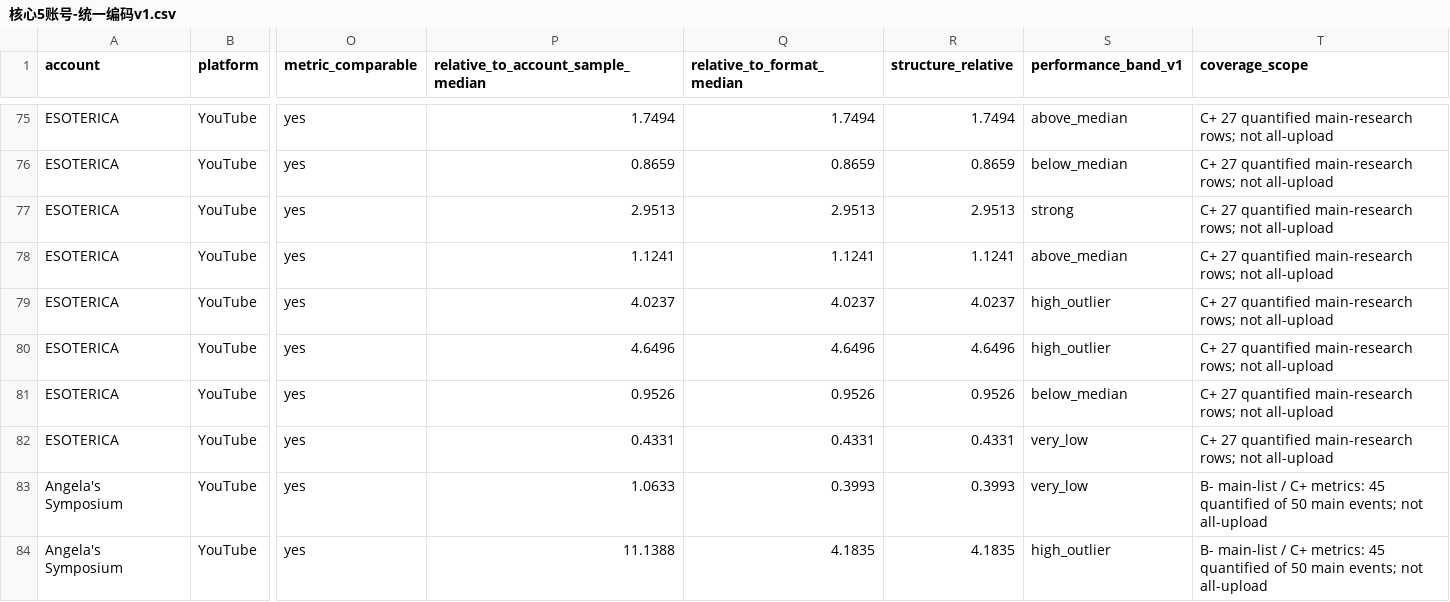
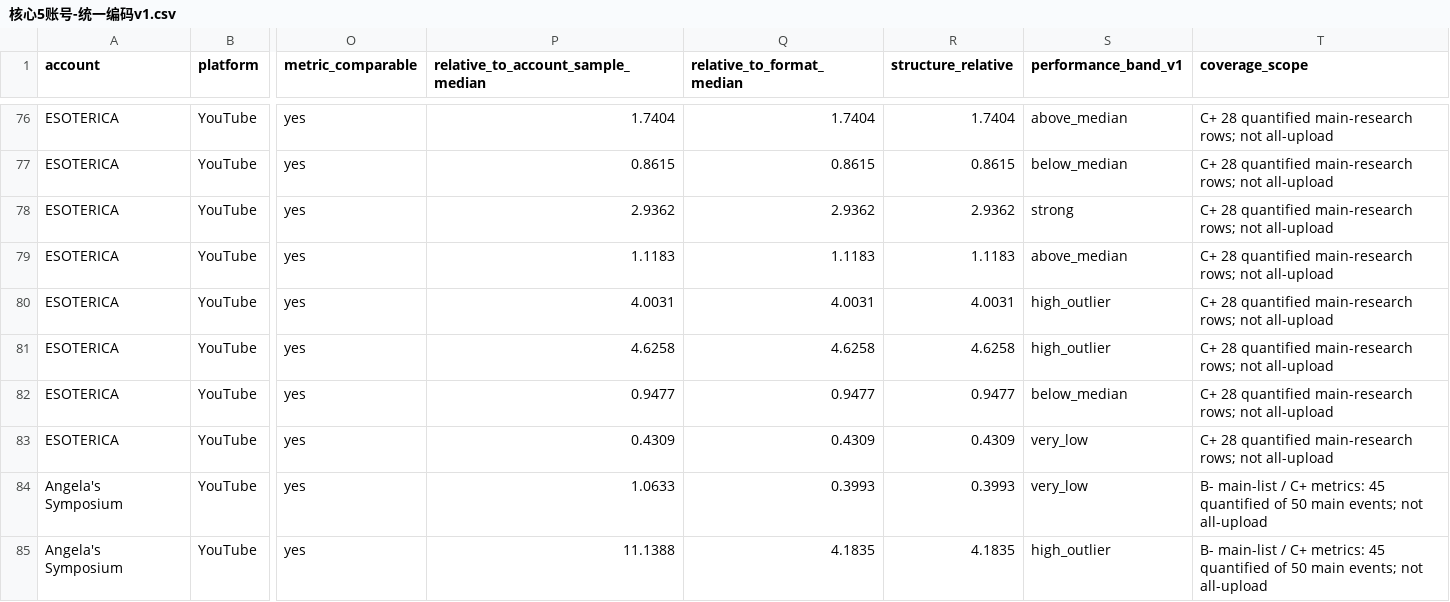
Before and after one commit to suxiaoyuan443-boop/suen-system, a CSV file: 08-动态运行/对标数据/核心5账号-统一编码v1.csv, drawn as a sheet; only a part is shown, gaps mark what is left out; addresses are those after the commit; the diff covers the shown part only; the diff names each change by its address in the sheet, - before the commit and + after, or states it on an @@ line.

```diff
--- a/08-动态运行/对标数据/核心5账号-统一编码v1.csv
+++ b/08-动态运行/对标数据/核心5账号-统一编码v1.csv
-P76: 1.7494
+P76: 1.7404
-Q76 (relative_to_format_median): 1.7494
+Q76 (relative_to_format_median): 1.7404
-R76 (structure_relative): 1.7494
+R76 (structure_relative): 1.7404
-T76:T83 (coverage_scope): C+ 27 quantified main-research…
+T76:T83 (coverage_scope): C+ 28 quantified main-research…
-P77: 0.8659
+P77: 0.8615
-Q77 (relative_to_format_median): 0.8659
+Q77 (relative_to_format_median): 0.8615
-R77 (structure_relative): 0.8659
+R77 (structure_relative): 0.8615
-P78: 2.9513
+P78: 2.9362
-Q78 (relative_to_format_median): 2.9513
+Q78 (relative_to_format_median): 2.9362
-R78 (structure_relative): 2.9513
+R78 (structure_relative): 2.9362
-P79: 1.1241
+P79: 1.1183
-Q79 (relative_to_format_median): 1.1241
+Q79 (relative_to_format_median): 1.1183
-R79 (structure_relative): 1.1241
+R79 (structure_relative): 1.1183
-P80: 4.0237
+P80: 4.0031
-Q80 (relative_to_format_median): 4.0237
+Q80 (relative_to_format_median): 4.0031
-R80 (structure_relative): 4.0237
+R80 (structure_relative): 4.0031
-P81: 4.6496
+P81: 4.6258
-Q81 (relative_to_format_median): 4.6496
+Q81 (relative_to_format_median): 4.6258
-R81 (structure_relative): 4.6496
+R81 (structure_relative): 4.6258
-P82: 0.9526
+P82: 0.9477
-Q82 (relative_to_format_median): 0.9526
+Q82 (relative_to_format_median): 0.9477
-R82 (structure_relative): 0.9526
+R82 (structure_relative): 0.9477
-P83: 0.4331
+P83: 0.4309
-Q83 (relative_to_format_median): 0.4331
+Q83 (relative_to_format_median): 0.4309
-R83 (structure_relative): 0.4331
+R83 (structure_relative): 0.4309
```
Also changed, not shown: 1 added row and 76 edited cells elsewhere in this file.
